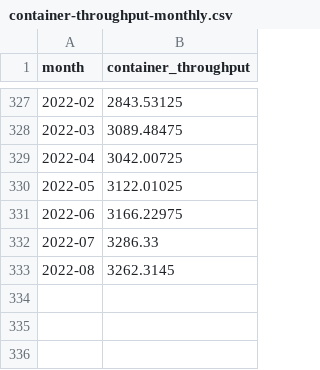
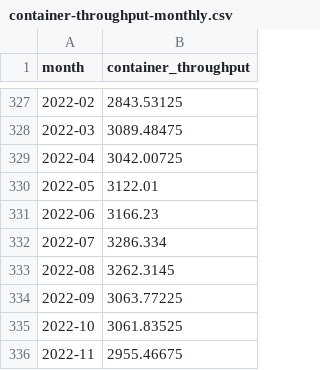
Before and after one commit to weiyuet/singapore-data, a CSV file: data/container-throughput-monthly-total/container-throughput-monthly.csv, drawn as a sheet; only a part is shown, gaps mark what is left out.

Commit message:
Updated container throughput monthly data and plot

```diff
--- a/data/container-throughput-monthly-total/container-throughput-monthly.csv
+++ b/data/container-throughput-monthly-total/container-throughput-monthly.csv
@@ -329,5 +329,8 @@ month,container_throughput
 2022-04,3042.00725
-2022-05,3122.01025
-2022-06,3166.22975
-2022-07,3286.33
+2022-05,3122.01
+2022-06,3166.23
+2022-07,3286.334
 2022-08,3262.3145
+2022-09,3063.77225
+2022-10,3061.83525
+2022-11,2955.46675
```
Also changed, not shown: 3 other files.
